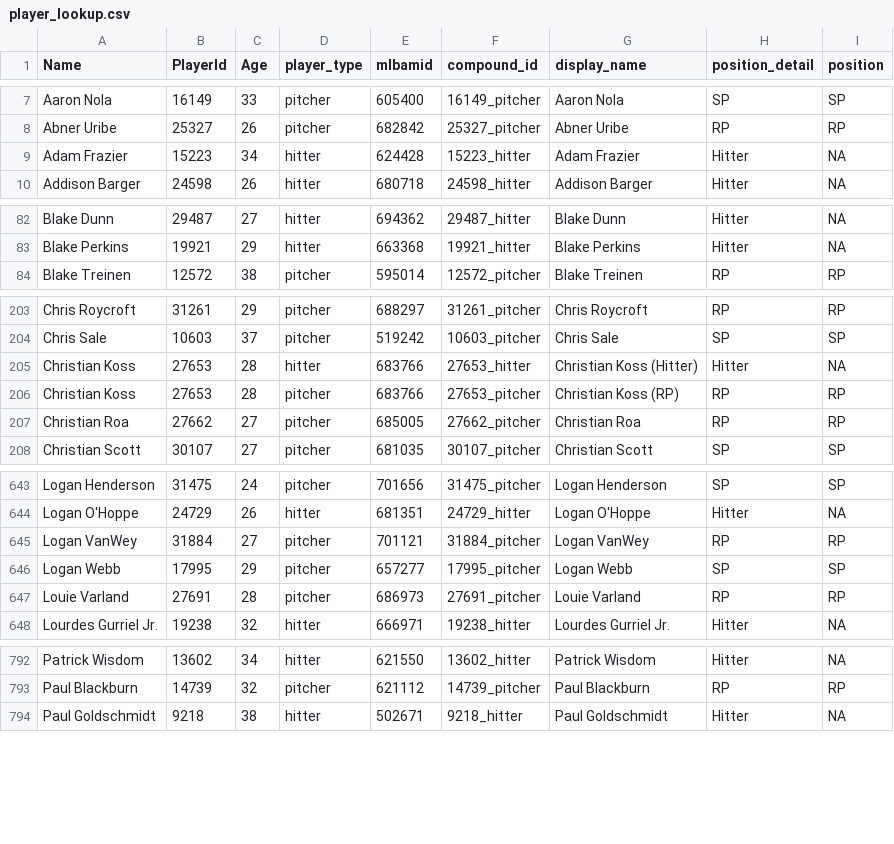
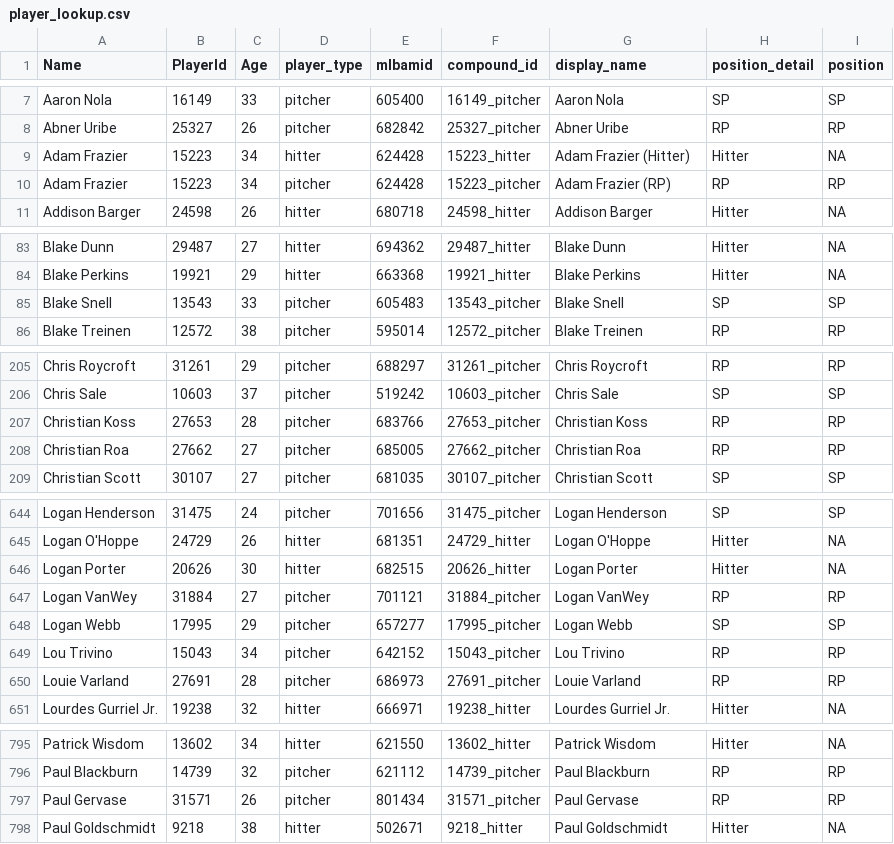
Before and after one commit to rpollack/mcfarland, a CSV file: player_lookup.csv, drawn as a sheet; only a part is shown, gaps mark what is left out.

```diff
--- a/player_lookup.csv
+++ b/player_lookup.csv
@@ -8,3 +8,4 @@ Aaron Nola,16149,33,pitcher,605400,16149_pitcher,Aaron Nola,SP,SP
 Abner Uribe,25327,26,pitcher,682842,25327_pitcher,Abner Uribe,RP,RP
-Adam Frazier,15223,34,hitter,624428,15223_hitter,Adam Frazier,Hitter,NA
+Adam Frazier,15223,34,hitter,624428,15223_hitter,Adam Frazier (Hitter),Hitter,NA
+Adam Frazier,15223,34,pitcher,624428,15223_pitcher,Adam Frazier (RP),RP,RP
 Addison Barger,24598,26,hitter,680718,24598_hitter,Addison Barger,Hitter,NA
@@ -83,2 +84,3 @@ Blake Dunn,29487,27,hitter,694362,29487_hitter,Blake Dunn,Hitter,NA
 Blake Perkins,19921,29,hitter,663368,19921_hitter,Blake Perkins,Hitter,NA
+Blake Snell,13543,33,pitcher,605483,13543_pitcher,Blake Snell,SP,SP
 Blake Treinen,12572,38,pitcher,595014,12572_pitcher,Blake Treinen,RP,RP
@@ -204,4 +206,3 @@ Chris Roycroft,31261,29,pitcher,688297,31261_pitcher,Chris Roycroft,RP,RP
 Chris Sale,10603,37,pitcher,519242,10603_pitcher,Chris Sale,SP,SP
-Christian Koss,27653,28,hitter,683766,27653_hitter,Christian Koss (Hitter),Hitter,NA
-Christian Koss,27653,28,pitcher,683766,27653_pitcher,Christian Koss (RP),RP,RP
+Christian Koss,27653,28,pitcher,683766,27653_pitcher,Christian Koss,RP,RP
 Christian Roa,27662,27,pitcher,685005,27662_pitcher,Christian Roa,RP,RP
@@ -644,4 +645,6 @@ Logan Henderson,31475,24,pitcher,701656,31475_pitcher,Logan Henderson,SP,SP
 Logan O'Hoppe,24729,26,hitter,681351,24729_hitter,Logan O'Hoppe,Hitter,NA
+Logan Porter,20626,30,hitter,682515,20626_hitter,Logan Porter,Hitter,NA
 Logan VanWey,31884,27,pitcher,701121,31884_pitcher,Logan VanWey,RP,RP
 Logan Webb,17995,29,pitcher,657277,17995_pitcher,Logan Webb,SP,SP
+Lou Trivino,15043,34,pitcher,642152,15043_pitcher,Lou Trivino,RP,RP
 Louie Varland,27691,28,pitcher,686973,27691_pitcher,Louie Varland,RP,RP
@@ -793,2 +796,3 @@ Patrick Wisdom,13602,34,hitter,621550,13602_hitter,Patrick Wisdom,Hitter,NA
 Paul Blackburn,14739,32,pitcher,621112,14739_pitcher,Paul Blackburn,RP,RP
+Paul Gervase,31571,26,pitcher,801434,31571_pitcher,Paul Gervase,RP,RP
 Paul Goldschmidt,9218,38,hitter,502671,9218_hitter,Paul Goldschmidt,Hitter,NA
```
Also changed, not shown: full_stats_hitters.csv, full_stats_pitchers.csv, 1 other file.
